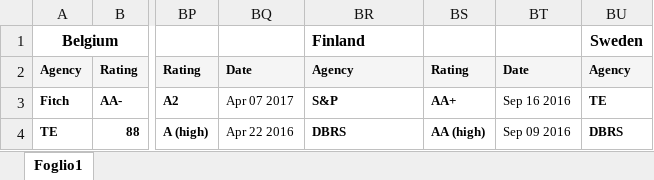
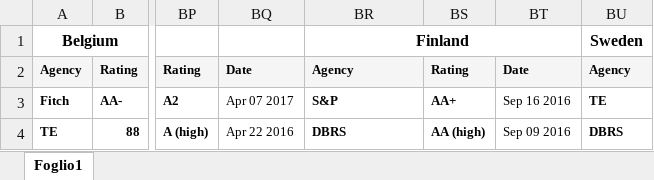
Before and after one commit to lstorchi/markovctheil, an Excel workbook: files/ratings.xlsx, sheet Foglio1, drawn as a sheet; only a part is shown, gaps mark what is left out; values as stored, in another font and other column widths than the file's, no borders; the diff names each change by its address in the sheet, - before the commit and + after, or states it on an @@ line.

```diff
--- a/files/ratings.xlsx (sheet Foglio1)
+++ b/files/ratings.xlsx (sheet Foglio1)
-BR1 alignment: left
+BR1 alignment: center
+BR1:BT1 merged
```
